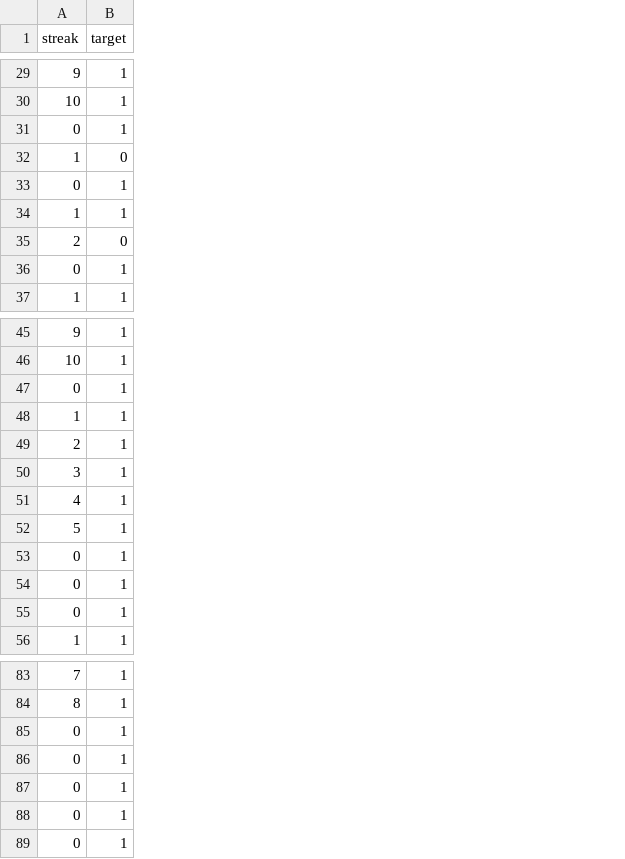
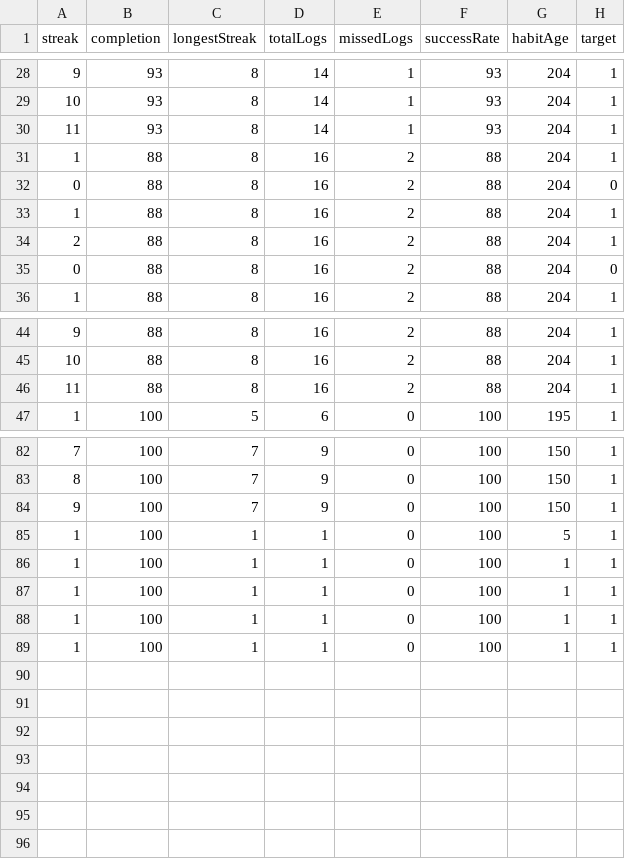
Before and after one commit to aayush45123/Ai-Habit-Tracker, a CSV file: ai-habit-tracker/server/python/habits.csv, drawn as a sheet; only a part is shown, gaps mark what is left out; removed rows and columns are numbered as before the commit, all else as after; the diff covers the shown part only; the diff names each change by its address in the sheet, - before the commit and + after, or states it on an @@ line.

```diff
--- a/ai-habit-tracker/server/python/habits.csv
+++ b/ai-habit-tracker/server/python/habits.csv
+column B (completion), rows 28-31: 93 | 93 | 93 | 88; rows 34-36: all 88; rows 44-47: 88 | 88 | 88 | 100; rows 82-88: all 100
+column C (longestStreak), rows 28-31: all 8; rows 34-36: all 8; rows 44-47: 8 | 8 | 8 | 5; rows 82-88: 7 | 7 | 7 | 1 | 1 | 1 | 1
+column D (totalLogs), rows 28-31: 14 | 14 | 14 | 16; rows 34-36: all 16; rows 44-47: 16 | 16 | 16 | 6; rows 82-88: 9 | 9 | 9 | 1 | 1 | 1 | 1
+column E (missedLogs), rows 28-31: 1 | 1 | 1 | 2; rows 34-36: all 2; rows 44-47: 2 | 2 | 2 | 0; rows 82-88: all 0
+column F (successRate), rows 28-31: 93 | 93 | 93 | 88; rows 34-36: all 88; rows 44-47: 88 | 88 | 88 | 100; rows 82-88: all 100
+column G (habitAge), rows 28-31: all 204; rows 34-36: all 204; rows 44-47: 204 | 204 | 204 | 195; rows 82-88: 150 | 150 | 150 | 5 | 1 | 1 | 1
-A30 (streak): 0
+A30 (streak): 11
-row 32: 1 | 0
-row 33: 0 | 1
+row 32: 0 | 88 | 8 | 16 | 2 | 88 | 204 | 0
@@ row 48 moved to row 33: 1 @@
-H34 (target): 0
+H34 (target): 1
-H35 (target): 1
+H35 (target): 0
-A46 (streak): 0
+A46 (streak): 11
@@ row 49 moved to row 68: 2 @@
@@ row 50 moved to row 69: 3 @@
@@ row 51 moved to row 66: 4 @@
@@ row 52 moved to row 71: 5 @@
-row 53: 0 | 1
-row 54: 0 | 1
-row 55: 0 | 1
-A84 (streak): 0
+A84 (streak): 9
-A85:A88 (streak): 0
+A85:A88 (streak): 1
+row 89: 1 | 100 | 1 | 1 | 0 | 100 | 1 | 1
```
Also changed, not shown: 6 added rows, 3 removed rows, 2 moved rows and 8 edited cells elsewhere in this file, 3 other files.
